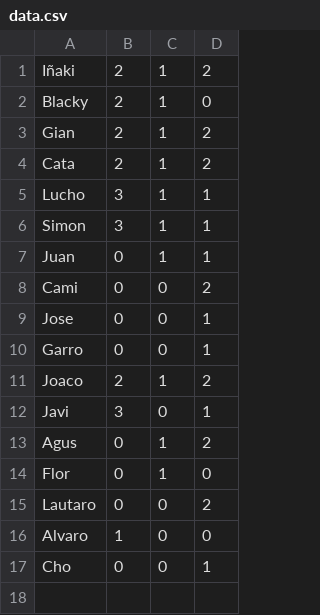
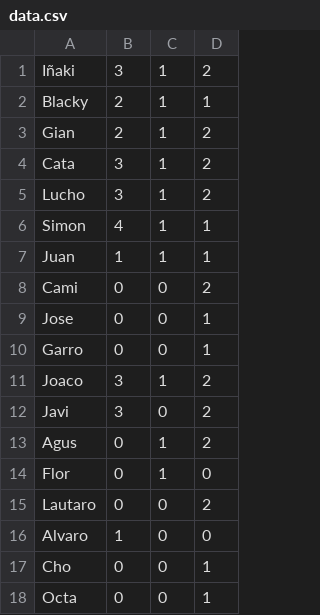
Before and after one commit to javidelrojoo/javidelrojoo.github.io, a CSV file: data.csv, drawn as a sheet.

```diff
--- a/data.csv
+++ b/data.csv
@@ -1,8 +1,8 @@
-Iñaki,2,1,2
-Blacky,2,1,0
+Iñaki,3,1,2
+Blacky,2,1,1
 Gian,2,1,2
-Cata,2,1,2
-Lucho,3,1,1
-Simon,3,1,1
-Juan,0,1,1
+Cata,3,1,2
+Lucho,3,1,2
+Simon,4,1,1
+Juan,1,1,1
 Cami,0,0,2
@@ -10,4 +10,4 @@ Jose,0,0,1
 Garro,0,0,1
-Joaco,2,1,2
-Javi,3,0,1
+Joaco,3,1,2
+Javi,3,0,2
 Agus,0,1,2
@@ -17 +17,2 @@ Alvaro,1,0,0
 Cho,0,0,1
+Octa,0,0,1
```
Also changed, not shown: 1 other file.
